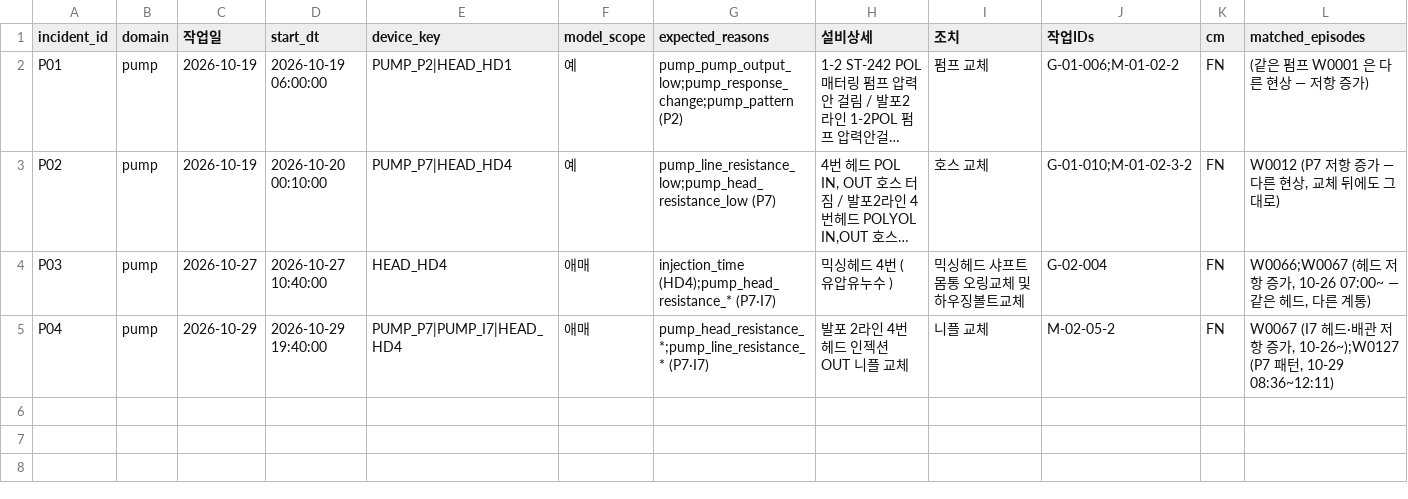
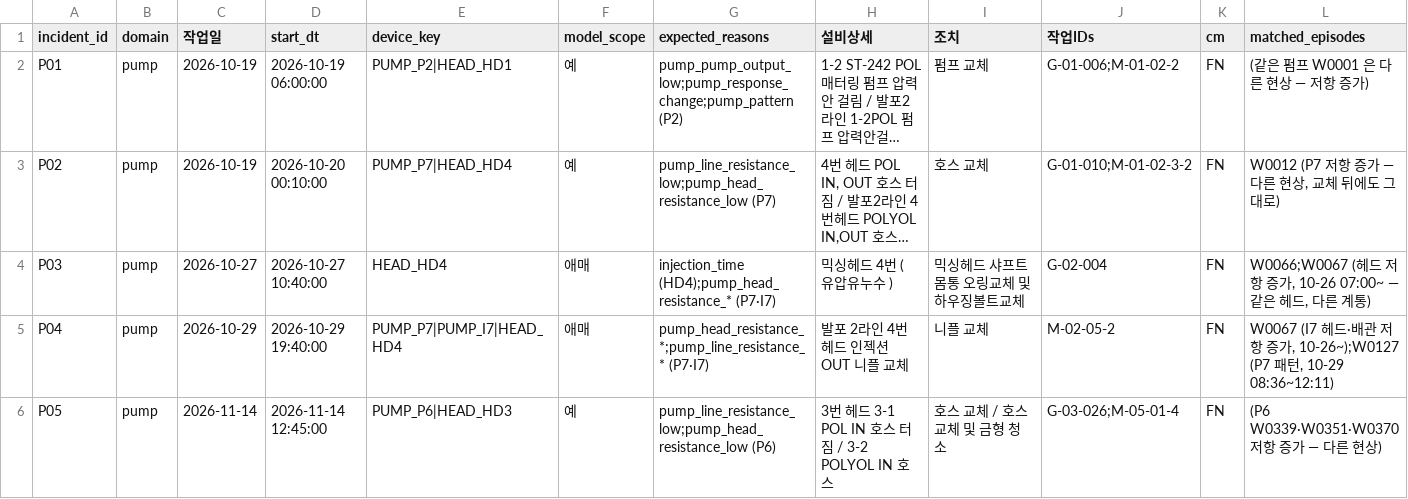
Before and after one commit to JeonJae02/KTA_Train, a CSV file: model_review_1103/pump_check/labels_incidents.csv, drawn as a sheet; only a part is shown; long unchanged cells end in …; rows hold the shown columns only; the diff names each change by its address in the sheet, - before the commit and + after, or states it on an @@ line.

```diff
--- a/model_review_1103/pump_check/labels_incidents.csv
+++ b/model_review_1103/pump_check/labels_incidents.csv
+row 6: P05 | pump | 2026-11-14 | 2026-11-14 12:45:00 | PUMP_P6|HEAD_HD3 | 예 | pump_line_resistance_low;pump_head_resistance_low (P6) | 3번 헤드 3-1 POL IN 호스 터짐 / 3-2 POLYOL IN 호스 | 호스 교체 / 호스 교체 및 금형 청소 | G-03-026;M-05-01-4 | FN | (P6 W0339·W0351·W0370 저항 증가 — 다른 현상)
```
Also changed, not shown: model_review_1103/con_check/labels_episodes.csv, model_review_1103/warning/actions/action_map.csv, 18 other files.
